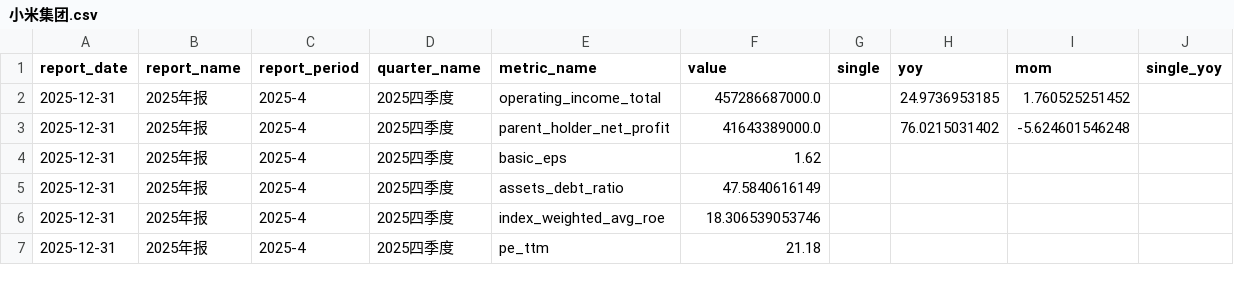
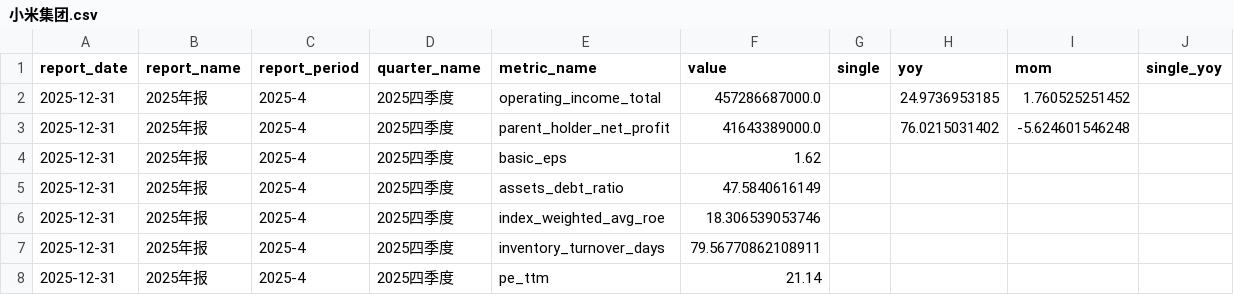
Before and after one commit to lin88lin8850/Stocker-Monitor, a CSV file: data/小米集团.csv, drawn as a sheet; only a part is shown; the diff covers the shown part only.

```diff
--- a/data/小米集团.csv
+++ b/data/小米集团.csv
@@ -6,2 +6,3 @@ report_date,report_name,report_period,quarter_name,metric_name,value,single,yoy,
 2025-12-31,2025年报,2025-4,2025四季度,index_weighted_avg_roe,18.306539053746,,,,
-2025-12-31,2025年报,2025-4,2025四季度,pe_ttm,21.18,,,,
+2025-12-31,2025年报,2025-4,2025四季度,inventory_turnover_days,79.56770862108911,,,,
+2025-12-31,2025年报,2025-4,2025四季度,pe_ttm,21.14,,,,
```
Also changed, not shown: 14 added rows and 17 edited cells elsewhere in this file, data/中金黄金.csv, data/京东方A.csv, 8 other files.
